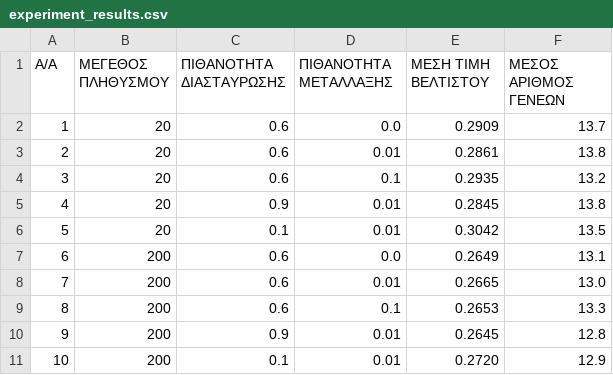
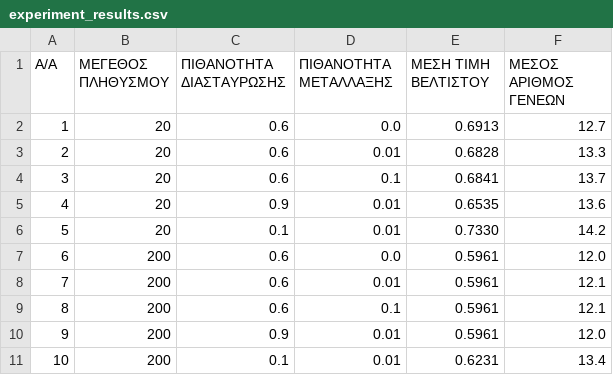
Before and after one commit to OrestisMakris/Computational_Intelligence, a CSV file: experiment_results.csv, drawn as a sheet.

```diff
--- a/experiment_results.csv
+++ b/experiment_results.csv
@@ -1,11 +1,11 @@
 A/A,ΜΕΓΕΘΟΣ ΠΛΗΘΥΣΜΟΥ,ΠΙΘΑΝΟΤΗΤΑ ΔΙΑΣΤΑΥΡΩΣΗΣ,ΠΙΘΑΝΟΤΗΤΑ ΜΕΤΑΛΛΑΞΗΣ,ΜΕΣΗ ΤΙΜΗ ΒΕΛΤΙΣΤΟΥ,ΜΕΣΟΣ ΑΡΙΘΜΟΣ ΓΕΝΕΩΝ
-1,20,0.6,0.0,0.2909,13.7
-2,20,0.6,0.01,0.2861,13.8
-3,20,0.6,0.1,0.2935,13.2
-4,20,0.9,0.01,0.2845,13.8
-5,20,0.1,0.01,0.3042,13.5
-6,200,0.6,0.0,0.2649,13.1
-7,200,0.6,0.01,0.2665,13.0
-8,200,0.6,0.1,0.2653,13.3
-9,200,0.9,0.01,0.2645,12.8
-10,200,0.1,0.01,0.2720,12.9
+1,20,0.6,0.0,0.6913,12.7
+2,20,0.6,0.01,0.6828,13.3
+3,20,0.6,0.1,0.6841,13.7
+4,20,0.9,0.01,0.6535,13.6
+5,20,0.1,0.01,0.7330,14.2
+6,200,0.6,0.0,0.5961,12.0
+7,200,0.6,0.01,0.5961,12.1
+8,200,0.6,0.1,0.5961,12.1
+9,200,0.9,0.01,0.5961,12.0
+10,200,0.1,0.01,0.6231,13.4
```
Also changed, not shown: 13 other files.
